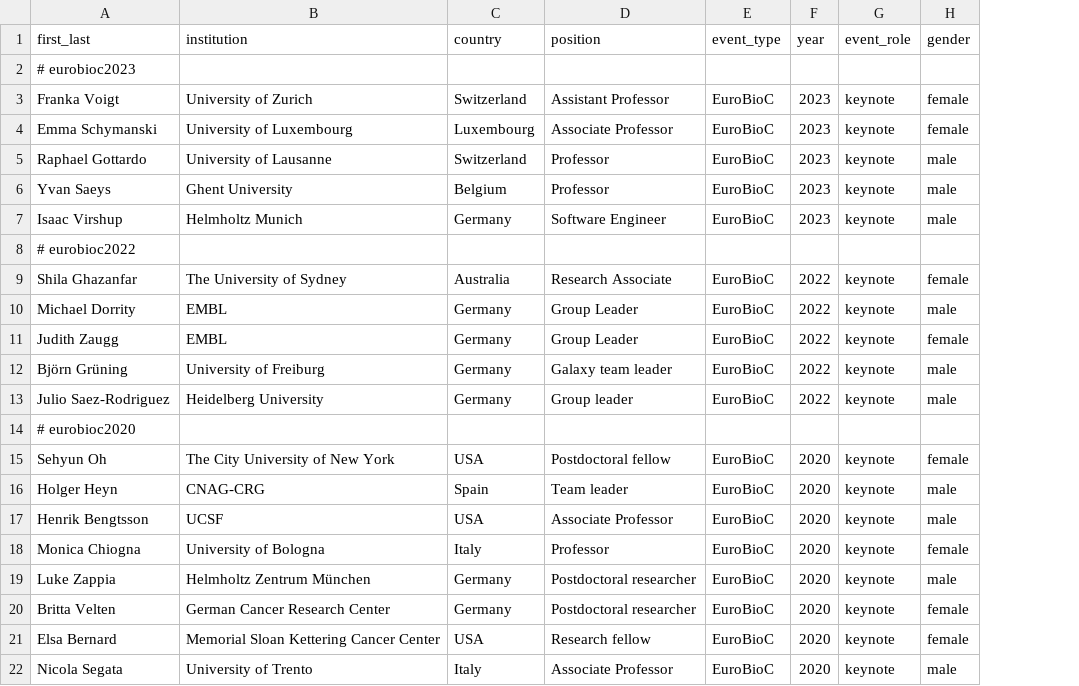
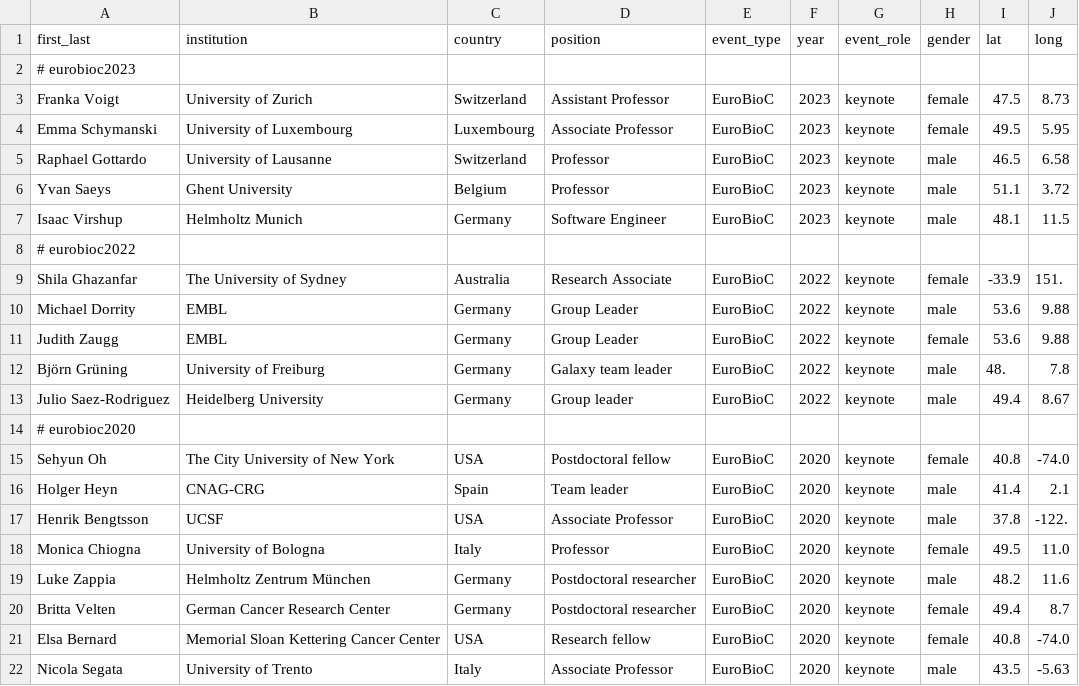
Before and after one commit to kevinrue/biocspeakers, a CSV file: speakers/speakers.csv, drawn as a sheet; the diff names each change by its address in the sheet, - before the commit and + after, or states it on an @@ line.

Commit message:
add markers for speaker institutions on map

```diff
--- a/speakers/speakers.csv
+++ b/speakers/speakers.csv
+column I (lat), rows 3-22: 47.5 | 49.5 | 46.5 | 51.1 | 48.1 |  | -33.9 | 53.6 | 53.6 | 48. | 49.4 |  | 40.8 | 41.4 | 37.8 | 49.5 | 48.2 | 49.4 | 40.8 | 43.5
+column J (long), rows 3-22: 8.73 | 5.95 | 6.58 | 3.72 | 11.5 |  | 151. | 9.88 | 9.88 | 7.8 | 8.67 |  | -74.0 | 2.1 | -122. | 11.0 | 11.6 | 8.7 | -74.0 | -5.63
```
Also changed, not shown: 3 other files.
